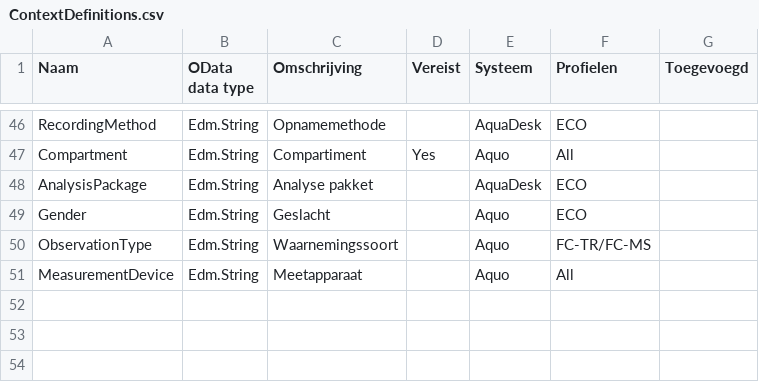
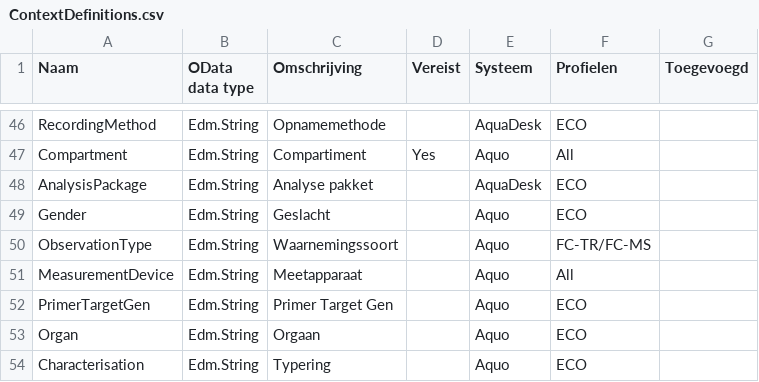
Before and after one commit to DigitaleDeltaOrg/DD-API-V3-ReSpec, a CSV file: definitions/ContextDefinitions.csv, drawn as a sheet; only a part is shown, gaps mark what is left out.

Commit message:
Add Characterisation

```diff
--- a/definitions/ContextDefinitions.csv
+++ b/definitions/ContextDefinitions.csv
@@ -51 +51,4 @@ ObservationType,Edm.String,Waarnemingssoort,"",Aquo,FC-TR/FC-MS,
 MeasurementDevice,Edm.String,Meetapparaat,"",Aquo,All,
+PrimerTargetGen,Edm.String,Primer Target Gen,"",Aquo,ECO,
+Organ,Edm.String,Orgaan,"",Aquo,ECO,
+Characterisation,Edm.String,Typering,"",Aquo,ECO,
```
